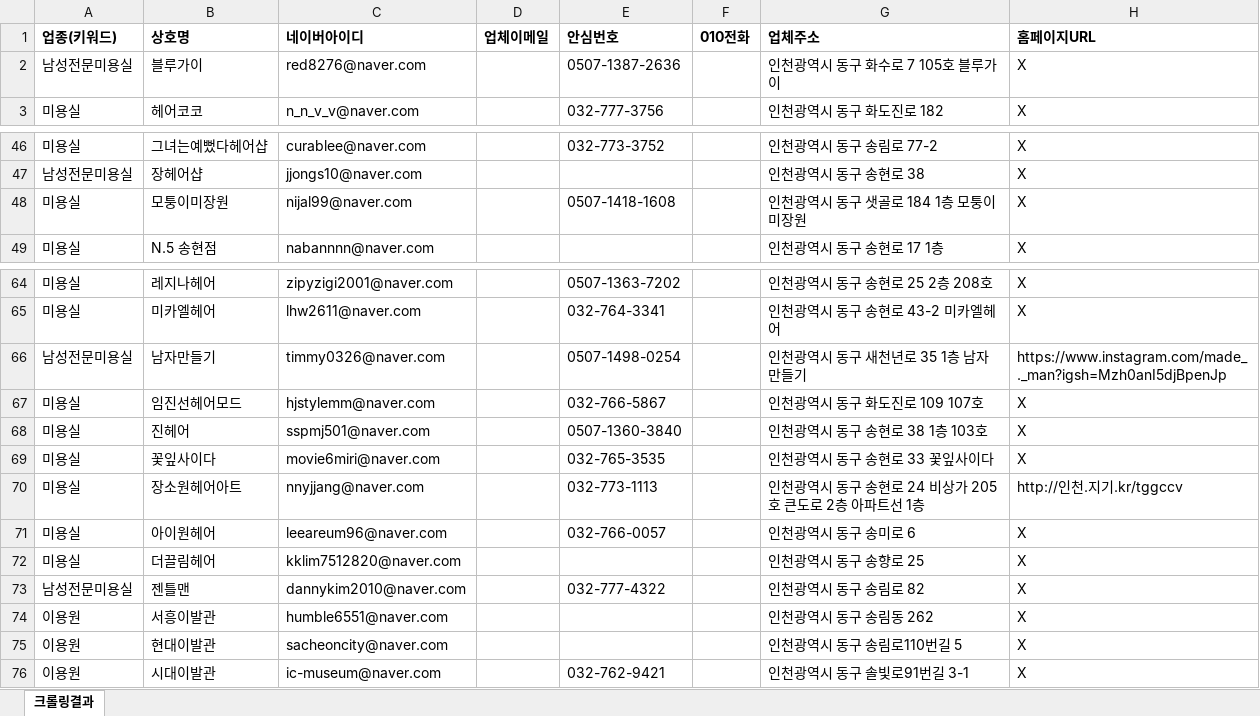
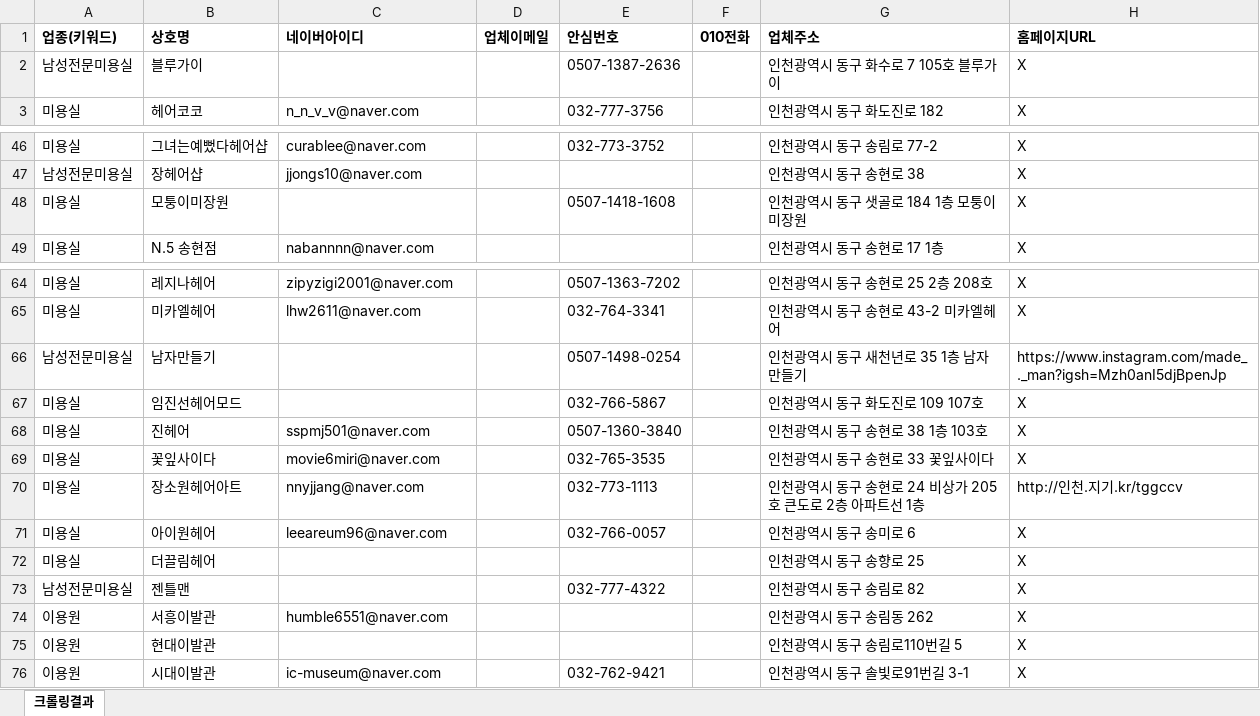
Before and after one commit to didai64595021-ui/onda-hompage, an Excel workbook: naver-place-crawler/results_hair/동구_미용실.xlsx, sheet 크롤링결과, drawn as a sheet; only a part is shown, gaps mark what is left out; values as stored, in another font and other column widths than the file's, no borders; the diff covers the shown part only; the diff names each change by its address in the sheet, - before the commit and + after, or states it on an @@ line.

```diff
--- a/naver-place-crawler/results_hair/동구_미용실.xlsx (sheet 크롤링결과)
+++ b/naver-place-crawler/results_hair/동구_미용실.xlsx (sheet 크롤링결과)
-C2 (네이버아이디): red8276@naver.com
+C2 (네이버아이디): (empty)
-C48 (네이버아이디): nijal99@naver.com
+C48 (네이버아이디): (empty)
-C66 (네이버아이디): timmy0326@naver.com
+C66 (네이버아이디): (empty)
-C67 (네이버아이디): hjstylemm@naver.com
+C67 (네이버아이디): (empty)
-C72 (네이버아이디): kklim7512820@naver.com
+C72 (네이버아이디): (empty)
-C73 (네이버아이디): dannykim2010@naver.com
+C73 (네이버아이디): (empty)
-C75 (네이버아이디): sacheoncity@naver.com
+C75 (네이버아이디): (empty)
```
Also changed, not shown: 12 edited cells elsewhere in this sheet, naver-place-crawler/results_hair/광주_미용실.xlsx, naver-place-crawler/results_hair/달서구_미용실.xlsx, 20 other files.
